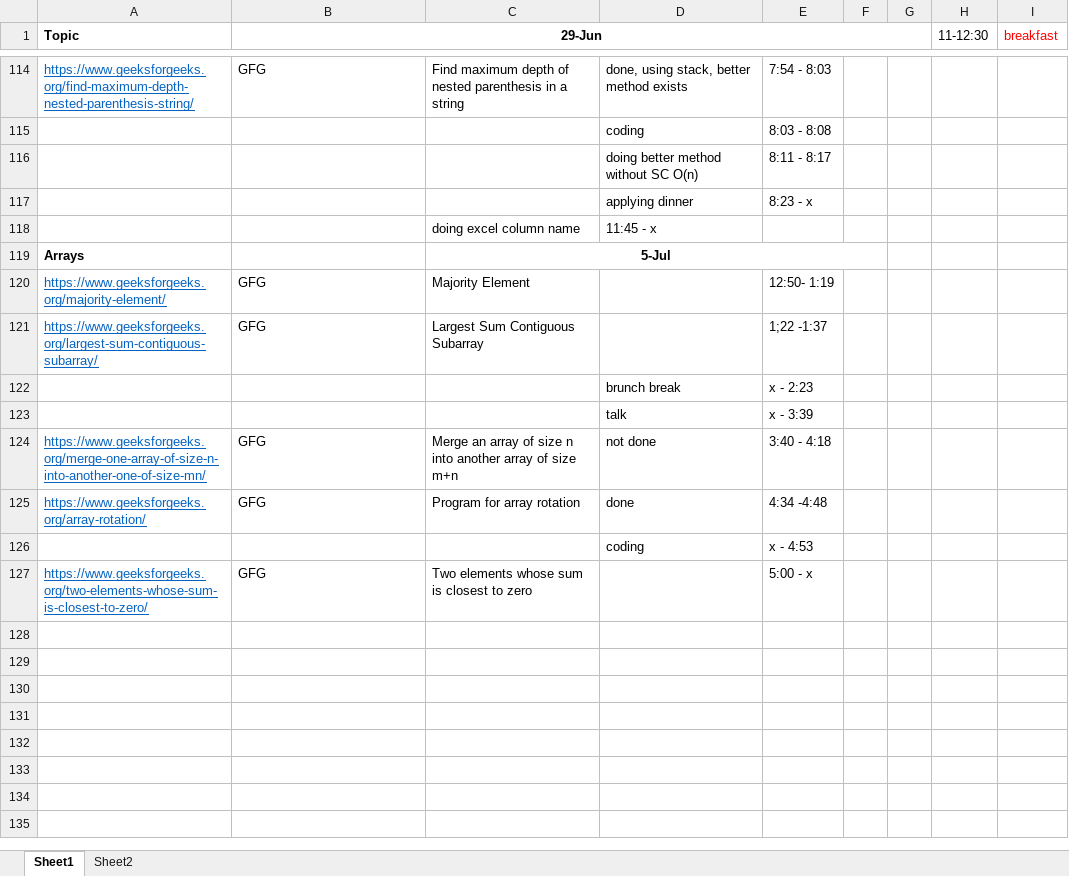
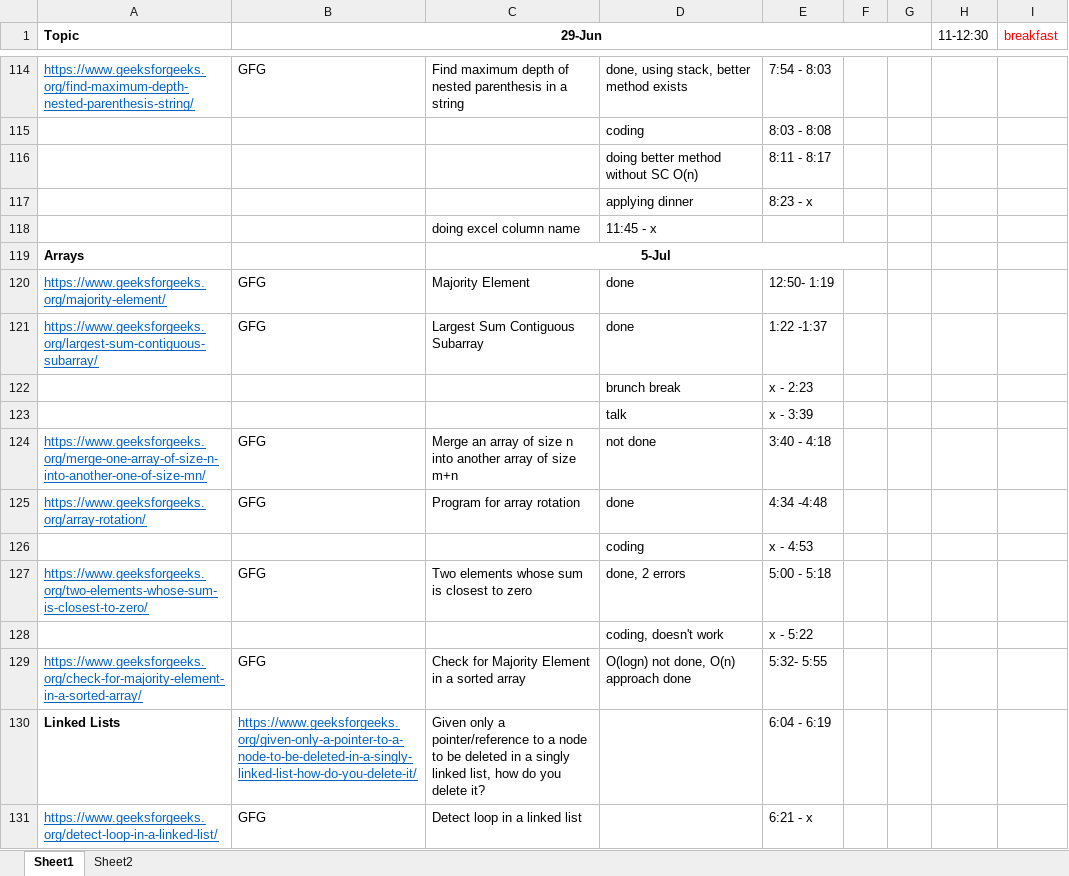
Before and after one commit to hemangbehl/Data-Structures-Algorithms_practice, an Excel workbook: session4/Score_iterations.xlsx, sheet Sheet1, drawn as a sheet; only a part is shown, gaps mark what is left out; values as stored, in another font and other column widths than the file's, no borders; the diff names each change by its address in the sheet, - before the commit and + after, or states it on an @@ line.

```diff
--- a/session4/Score_iterations.xlsx (sheet Sheet1)
+++ b/session4/Score_iterations.xlsx (sheet Sheet1)
-D120:D121: (empty)
+D120:D121: done
-E121: 1;22 -1:37
+E121: 1:22 -1:37
-D127: (empty)
+D127: done, 2 errors
-E127: 5:00 - x
+E127: 5:00 - 5:18
+row 128:  |  |  | coding, doesn't work | x - 5:22
+row 129: https://www.geeksforgeeks.org/check-for-majority-element-in-a-sorted-array/ | GFG | Check for Majority Element in a sorted array | O(logn) not done, O(n) approach done | 5:32- 5:55
+row 130: Linked Lists | https://www.geeksforgeeks.org/given-only-a-pointer-to-a-node-to-be-deleted-in-a-singly-linked-list-how-do-you-delete-it/ | Given only a pointer/reference to a node to be deleted in a singly linked list, how do you delete it? |  | 6:04 - 6:19
+row 131: https://www.geeksforgeeks.org/detect-loop-in-a-linked-list/ | GFG | Detect loop in a linked list |  | 6:21 - x
```
Also changed, not shown: 1 other file.
